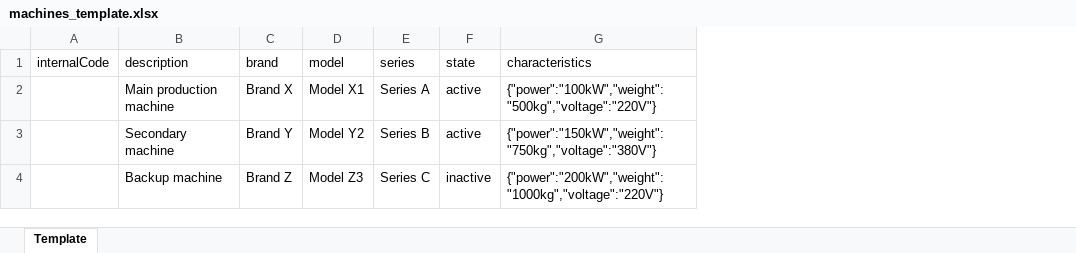
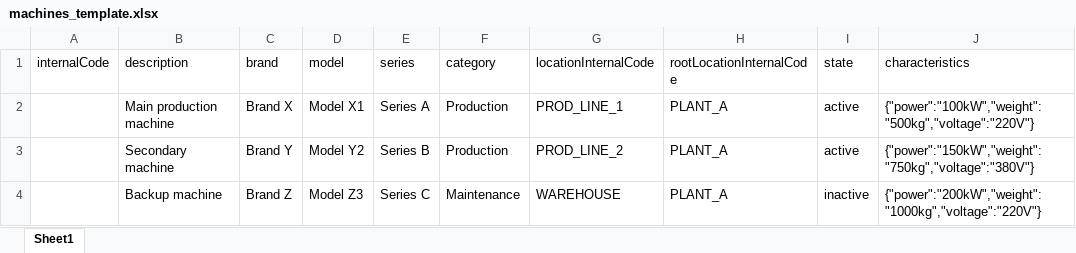
Before and after one commit to jagjerez/maintenance_app, an Excel workbook: public/templates/machines_template.xlsx, sheet Sheet1, drawn as a sheet; values as stored, in another font and other column widths than the file's, no borders; the diff names each change by its address in the sheet, - before the commit and + after, or states it on an @@ line.

```diff
--- a/public/templates/machines_template.xlsx (sheet Sheet1)
+++ b/public/templates/machines_template.xlsx (sheet Sheet1)
-sheet tab: Template
+sheet tab: Sheet1
+column F (category), rows 2-4: Production | Production | Maintenance
+column G (locationInternalCode), rows 2-4: PROD_LINE_1 | PROD_LINE_2 | WAREHOUSE
+column H (rootLocationInternalCode), rows 2-4: all PLANT_A
```
Also changed, not shown: public/templates/locations_template.xlsx, public/templates/operations_template.xlsx, 4 other files.
